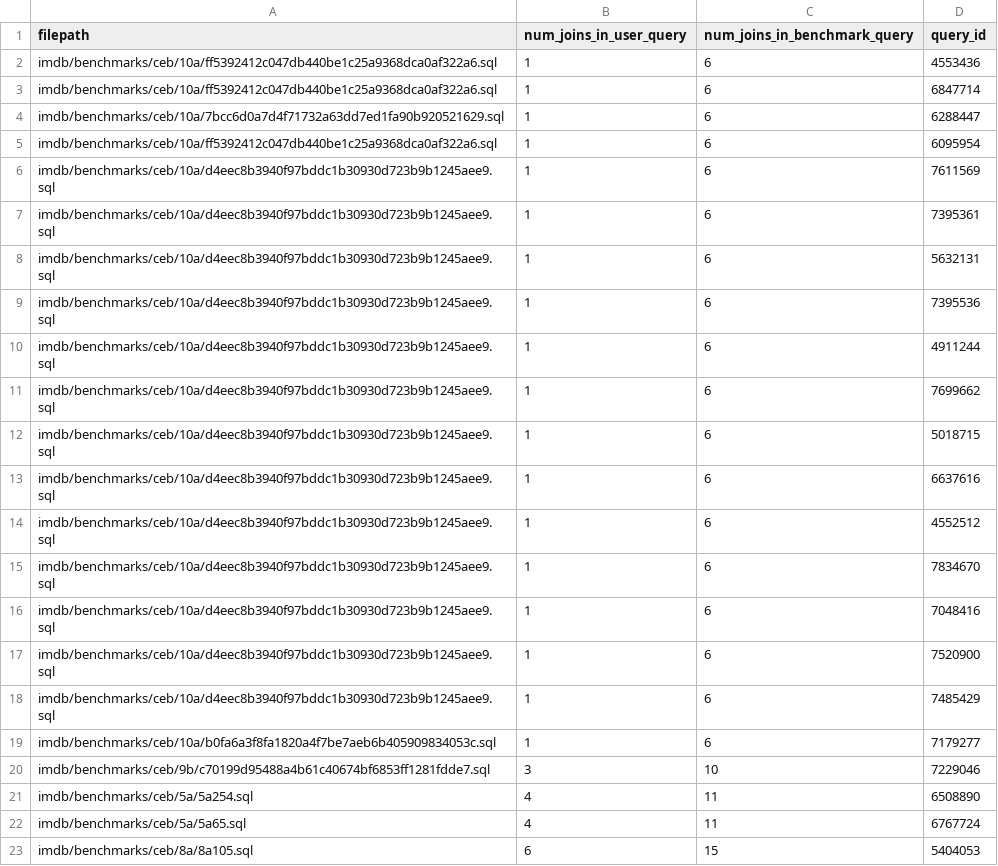
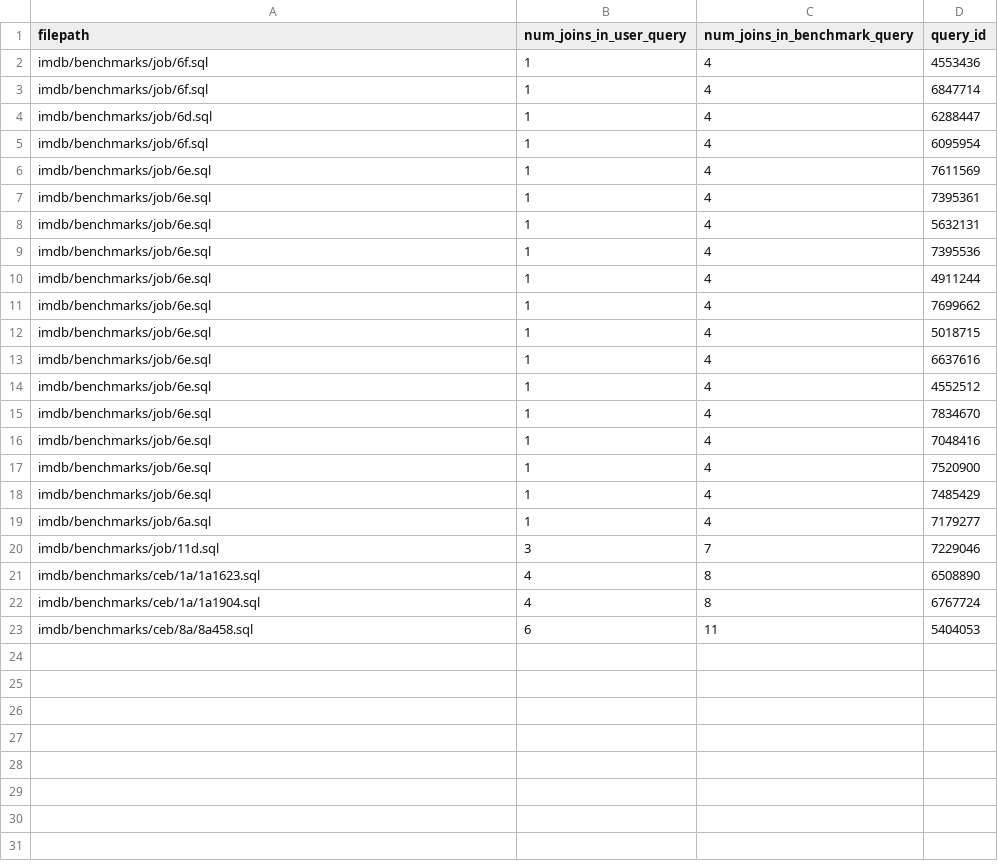
Before and after one commit to utndatasystems/redbench, a CSV file: workloads/60%-70%/mid_variability.csv, drawn as a sheet.

```diff
--- a/workloads/60%-70%/mid_variability.csv
+++ b/workloads/60%-70%/mid_variability.csv
@@ -1,23 +1,23 @@
 filepath,num_joins_in_user_query,num_joins_in_benchmark_query,query_id
-imdb/benchmarks/ceb/10a/ff5392412c047db440be1c25a9368dca0af322a6.sql,1,6,4553436
-imdb/benchmarks/ceb/10a/ff5392412c047db440be1c25a9368dca0af322a6.sql,1,6,6847714
-imdb/benchmarks/ceb/10a/7bcc6d0a7d4f71732a63dd7ed1fa90b920521629.sql,1,6,6288447
-imdb/benchmarks/ceb/10a/ff5392412c047db440be1c25a9368dca0af322a6.sql,1,6,6095954
-imdb/benchmarks/ceb/10a/d4eec8b3940f97bddc1b30930d723b9b1245aee9.sql,1,6,7611569
-imdb/benchmarks/ceb/10a/d4eec8b3940f97bddc1b30930d723b9b1245aee9.sql,1,6,7395361
-imdb/benchmarks/ceb/10a/d4eec8b3940f97bddc1b30930d723b9b1245aee9.sql,1,6,5632131
-imdb/benchmarks/ceb/10a/d4eec8b3940f97bddc1b30930d723b9b1245aee9.sql,1,6,7395536
-imdb/benchmarks/ceb/10a/d4eec8b3940f97bddc1b30930d723b9b1245aee9.sql,1,6,4911244
-imdb/benchmarks/ceb/10a/d4eec8b3940f97bddc1b30930d723b9b1245aee9.sql,1,6,7699662
-imdb/benchmarks/ceb/10a/d4eec8b3940f97bddc1b30930d723b9b1245aee9.sql,1,6,5018715
-imdb/benchmarks/ceb/10a/d4eec8b3940f97bddc1b30930d723b9b1245aee9.sql,1,6,6637616
-imdb/benchmarks/ceb/10a/d4eec8b3940f97bddc1b30930d723b9b1245aee9.sql,1,6,4552512
-imdb/benchmarks/ceb/10a/d4eec8b3940f97bddc1b30930d723b9b1245aee9.sql,1,6,7834670
-imdb/benchmarks/ceb/10a/d4eec8b3940f97bddc1b30930d723b9b1245aee9.sql,1,6,7048416
-imdb/benchmarks/ceb/10a/d4eec8b3940f97bddc1b30930d723b9b1245aee9.sql,1,6,7520900
-imdb/benchmarks/ceb/10a/d4eec8b3940f97bddc1b30930d723b9b1245aee9.sql,1,6,7485429
-imdb/benchmarks/ceb/10a/b0fa6a3f8fa1820a4f7be7aeb6b405909834053c.sql,1,6,7179277
-imdb/benchmarks/ceb/9b/c70199d95488a4b61c40674bf6853ff1281fdde7.sql,3,10,7229046
-imdb/benchmarks/ceb/5a/5a254.sql,4,11,6508890
-imdb/benchmarks/ceb/5a/5a65.sql,4,11,6767724
-imdb/benchmarks/ceb/8a/8a105.sql,6,15,5404053
+imdb/benchmarks/job/6f.sql,1,4,4553436
+imdb/benchmarks/job/6f.sql,1,4,6847714
+imdb/benchmarks/job/6d.sql,1,4,6288447
+imdb/benchmarks/job/6f.sql,1,4,6095954
+imdb/benchmarks/job/6e.sql,1,4,7611569
+imdb/benchmarks/job/6e.sql,1,4,7395361
+imdb/benchmarks/job/6e.sql,1,4,5632131
+imdb/benchmarks/job/6e.sql,1,4,7395536
+imdb/benchmarks/job/6e.sql,1,4,4911244
+imdb/benchmarks/job/6e.sql,1,4,7699662
+imdb/benchmarks/job/6e.sql,1,4,5018715
+imdb/benchmarks/job/6e.sql,1,4,6637616
+imdb/benchmarks/job/6e.sql,1,4,4552512
+imdb/benchmarks/job/6e.sql,1,4,7834670
+imdb/benchmarks/job/6e.sql,1,4,7048416
+imdb/benchmarks/job/6e.sql,1,4,7520900
+imdb/benchmarks/job/6e.sql,1,4,7485429
+imdb/benchmarks/job/6a.sql,1,4,7179277
+imdb/benchmarks/job/11d.sql,3,7,7229046
+imdb/benchmarks/ceb/1a/1a1623.sql,4,8,6508890
+imdb/benchmarks/ceb/1a/1a1904.sql,4,8,6767724
+imdb/benchmarks/ceb/8a/8a458.sql,6,11,5404053
```
Also changed, not shown: workloads/30%-40%/high_variability.csv, workloads/30%-40%/mid_variability.csv, 45 other files.
